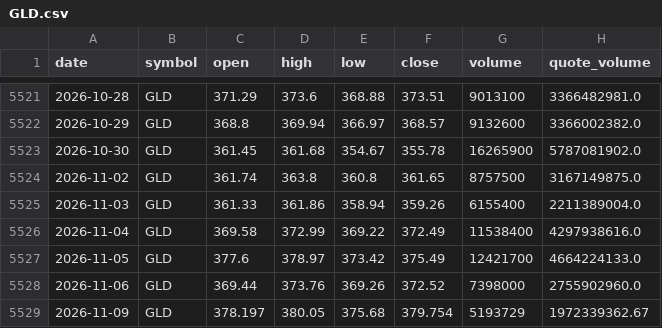
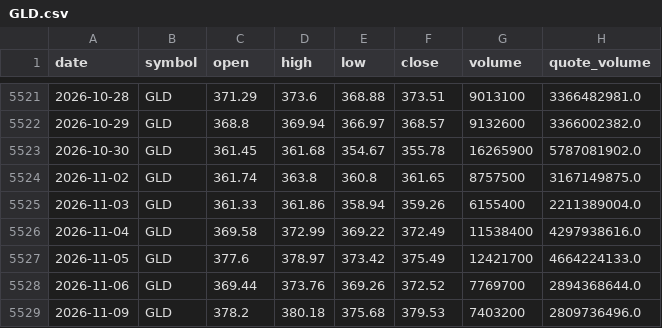
Before and after one commit to bsachart/finance-metrics-fetch, a CSV file: data/market/GLD.csv, drawn as a sheet; only a part is shown, gaps mark what is left out.

```diff
--- a/data/market/GLD.csv
+++ b/data/market/GLD.csv
@@ -5527,3 +5527,3 @@ date,symbol,open,high,low,close,volume,quote_volume
 2026-11-05,GLD,377.6,378.97,373.42,375.49,12421700,4664224133.0
-2026-11-06,GLD,369.44,373.76,369.26,372.52,7398000,2755902960.0
-2026-11-09,GLD,378.197,380.05,375.68,379.754,5193729,1972339362.67
+2026-11-06,GLD,369.44,373.76,369.26,372.52,7769700,2894368644.0
+2026-11-09,GLD,378.2,380.18,375.68,379.53,7403200,2809736496.0
```
Also changed, not shown: data/market/GOOGL.csv, data/market/INTC.csv, 9 other files.
